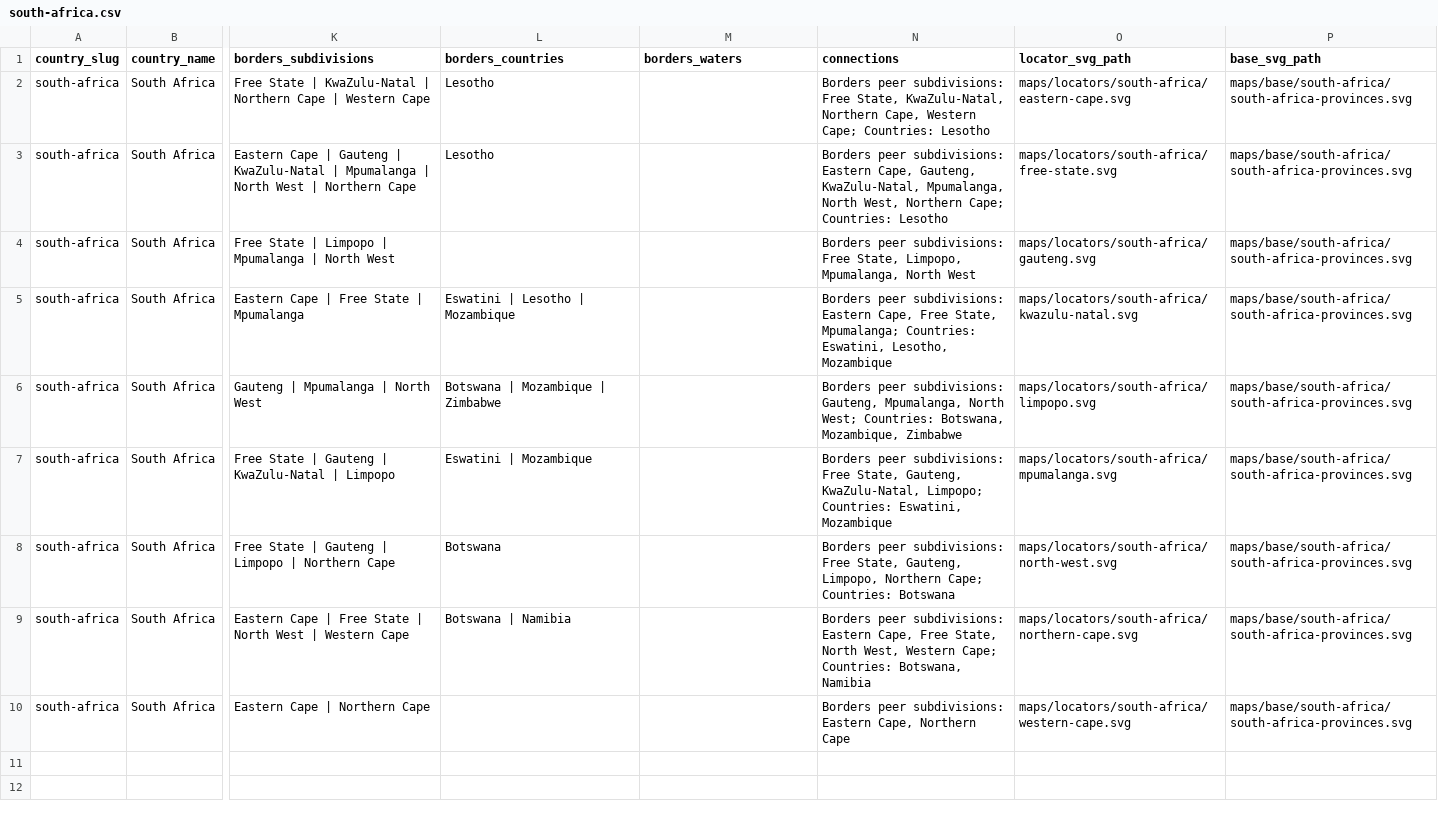
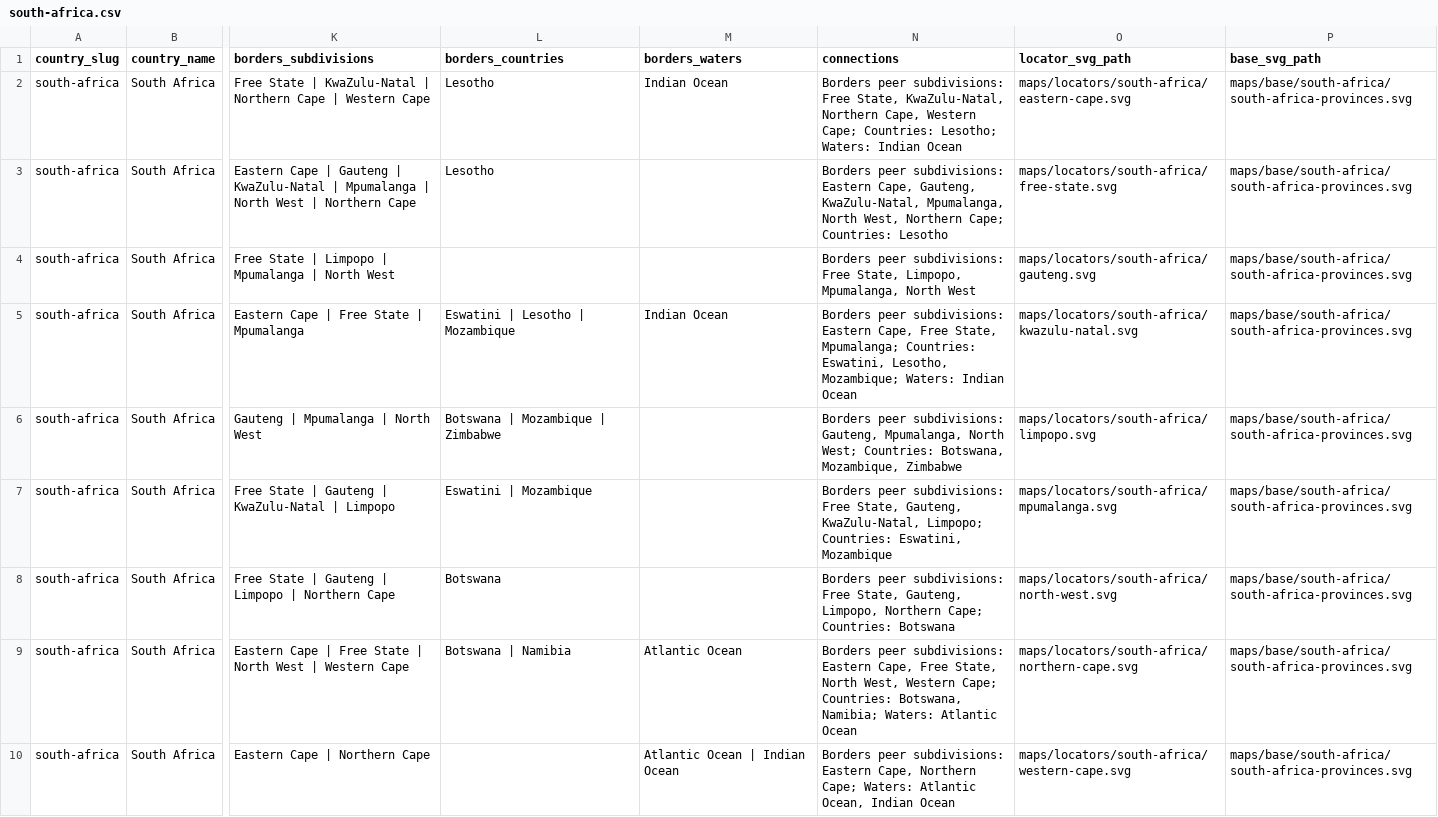
Before and after one commit to elvis-sik/country-subdivision-map-decks, a CSV file: data/subdivisions/south-africa.csv, drawn as a sheet; only a part is shown, gaps mark what is left out; the diff names each change by its address in the sheet, - before the commit and + after, or states it on an @@ line.

```diff
--- a/data/subdivisions/south-africa.csv
+++ b/data/subdivisions/south-africa.csv
-M2 (borders_waters): (empty)
+M2 (borders_waters): Indian Ocean
-N2 (connections): …Cape; Countries: Lesotho
+N2 (connections): …Cape; Countries: Lesotho; Waters: Indian Ocean
-M5 (borders_waters): (empty)
+M5 (borders_waters): Indian Ocean
-N5 (connections): …Eswatini, Lesotho, Mozambique
+N5 (connections): …Eswatini, Lesotho, Mozambique; Waters: Indian Ocean
-M9 (borders_waters): (empty)
+M9 (borders_waters): Atlantic Ocean
-N9 (connections): …Countries: Botswana, Namibia
+N9 (connections): …Countries: Botswana, Namibia; Waters: Atlantic Ocean
-M10 (borders_waters): (empty)
+M10 (borders_waters): Atlantic Ocean | Indian Ocean
-N10 (connections): …Cape, Northern Cape
+N10 (connections): …Cape, Northern Cape; Waters: Atlantic Ocean, Indian Ocean
```
Also changed, not shown: data/subdivisions/all.csv, data/subdivisions/iran.csv, 2 other files.
